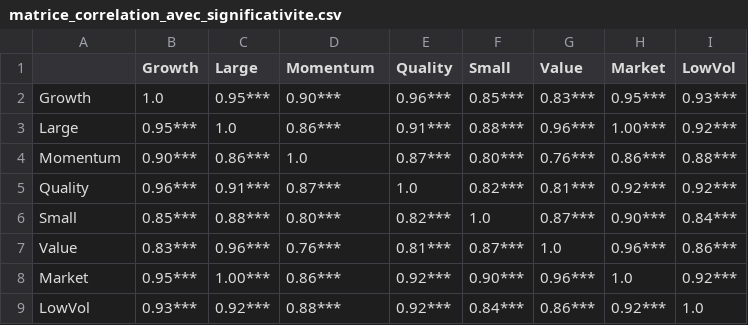
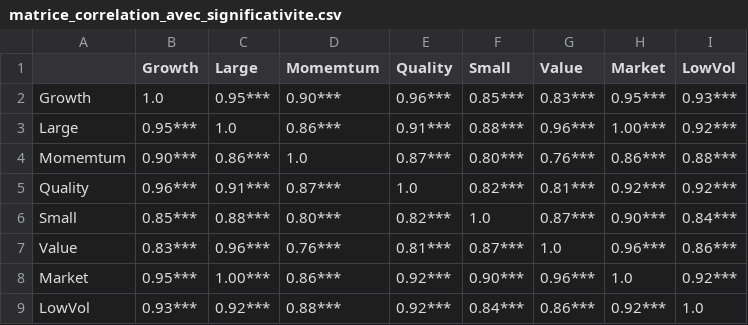
Before and after one commit to aroaroaroaro/Memoire, a CSV file: matrice_correlation_avec_significativite.csv, drawn as a sheet.

```diff
--- a/matrice_correlation_avec_significativite.csv
+++ b/matrice_correlation_avec_significativite.csv
@@ -1,5 +1,5 @@
-,Growth,Large,Momentum,Quality,Small,Value,Market,LowVol
+,Growth,Large,Momemtum,Quality,Small,Value,Market,LowVol
 Growth,1.0,0.95***,0.90***,0.96***,0.85***,0.83***,0.95***,0.93***
 Large,0.95***,1.0,0.86***,0.91***,0.88***,0.96***,1.00***,0.92***
-Momentum,0.90***,0.86***,1.0,0.87***,0.80***,0.76***,0.86***,0.88***
+Momemtum,0.90***,0.86***,1.0,0.87***,0.80***,0.76***,0.86***,0.88***
 Quality,0.96***,0.91***,0.87***,1.0,0.82***,0.81***,0.92***,0.92***
```
Also changed, not shown: R2_all_periods.csv, beta_results_with_significance.csv, 5 other files.
